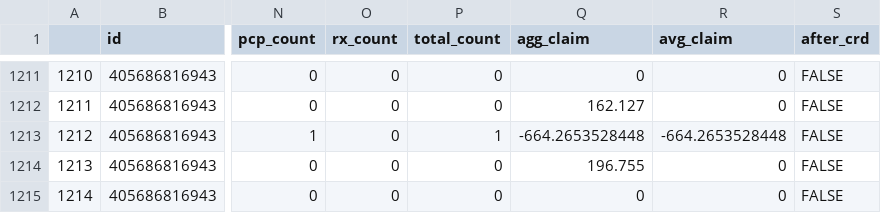
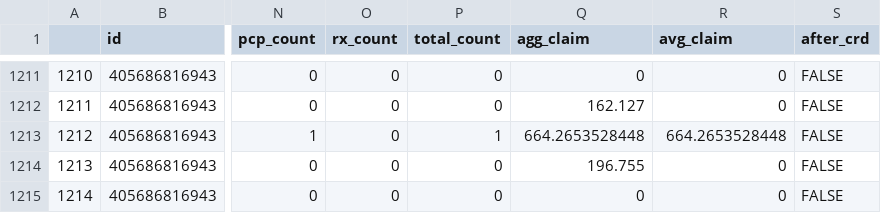
Before and after one commit to edisonghc/Humana_First_Round, a CSV file: data/before_received_crd_in_month_ 3 .csv, drawn as a sheet; only a part is shown, gaps mark what is left out; the diff names each change by its address in the sheet, - before the commit and + after, or states it on an @@ line.

```diff
--- a/data/before_received_crd_in_month_ 3 .csv
+++ b/data/before_received_crd_in_month_ 3 .csv
-Q1213 (agg_claim): -664.2653528448
+Q1213 (agg_claim): 664.2653528448
-R1213 (avg_claim): -664.2653528448
+R1213 (avg_claim): 664.2653528448
```
Also changed, not shown: data/before_received_crd_in_month_ 1 .csv, 18 other files.
